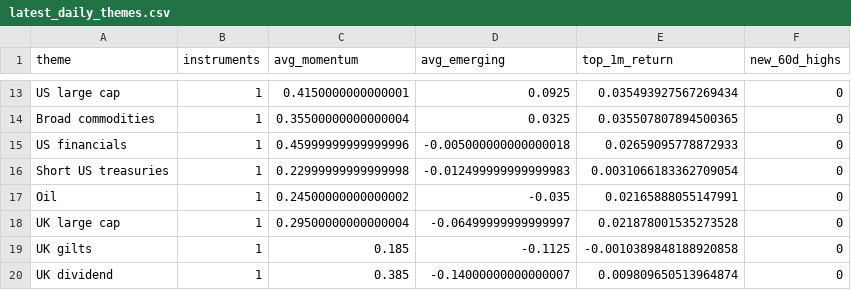
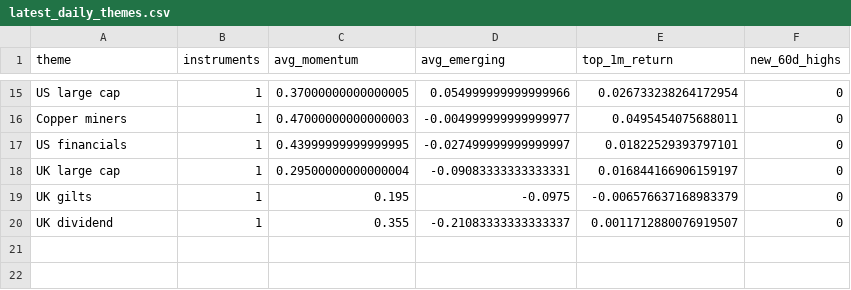
Before and after one commit to MHarvz-Moose/T212_Dashboard, a CSV file: reports/outputs/latest_daily_themes.csv, drawn as a sheet; only a part is shown, gaps mark what is left out; removed rows and columns are numbered as before the commit, all else as after; the diff covers the shown part only; the diff names each change by its address in the sheet, - before the commit and + after, or states it on an @@ line.

```diff
--- a/reports/outputs/latest_daily_themes.csv
+++ b/reports/outputs/latest_daily_themes.csv
-C15 (avg_momentum): 0.4150000000000001
+C15 (avg_momentum): 0.37000000000000005
-D15 (avg_emerging): 0.0925
+D15 (avg_emerging): 0.054999999999999966
-E15 (top_1m_return): 0.035493927567269434
+E15 (top_1m_return): 0.026733238264172954
-row 14: Broad commodities | 1 | 0.35500000000000004 | 0.0325 | 0.035507807894500365 | 0
+row 16: Copper miners | 1 | 0.47000000000000003 | -0.004999999999999977 | 0.0495454075688011 | 0
-C17 (avg_momentum): 0.45999999999999996
+C17 (avg_momentum): 0.43999999999999995
-D17 (avg_emerging): -0.005000000000000018
+D17 (avg_emerging): -0.027499999999999997
-E17 (top_1m_return): 0.02659095778872933
+E17 (top_1m_return): 0.01822529393797101
-row 16: Short US treasuries | 1 | 0.22999999999999998 | -0.012499999999999983 | 0.0031066183362709054 | 0
-row 17: Oil | 1 | 0.24500000000000002 | -0.035 | 0.02165888055147991 | 0
-D18 (avg_emerging): -0.06499999999999997
+D18 (avg_emerging): -0.09083333333333331
-E18 (top_1m_return): 0.021878001535273528
+E18 (top_1m_return): 0.016844166906159197
-C19 (avg_momentum): 0.185
+C19 (avg_momentum): 0.195
-D19 (avg_emerging): -0.1125
+D19 (avg_emerging): -0.0975
-E19 (top_1m_return): -0.0010389848188920858
+E19 (top_1m_return): -0.006576637168983379
-C20 (avg_momentum): 0.385
+C20 (avg_momentum): 0.355
-D20 (avg_emerging): -0.14000000000000007
+D20 (avg_emerging): -0.21083333333333337
-E20 (top_1m_return): 0.009809650513964874
+E20 (top_1m_return): 0.0011712880076919507
```
Also changed, not shown: 6 added rows, 4 removed rows and 22 edited cells elsewhere in this file, data/price_cache/prices_yfinance.csv, reports/outputs/latest_daily_signals.csv, 1 other file.
